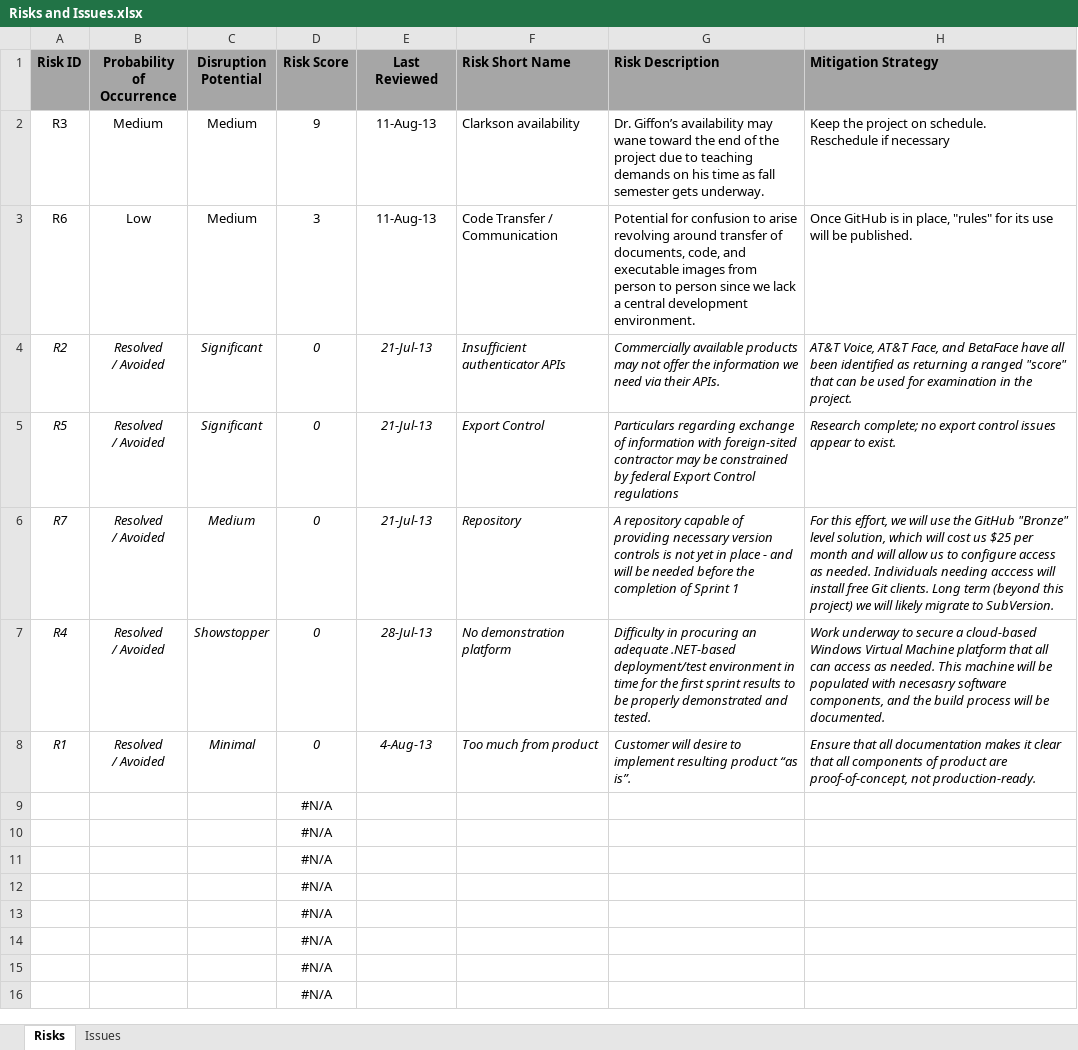
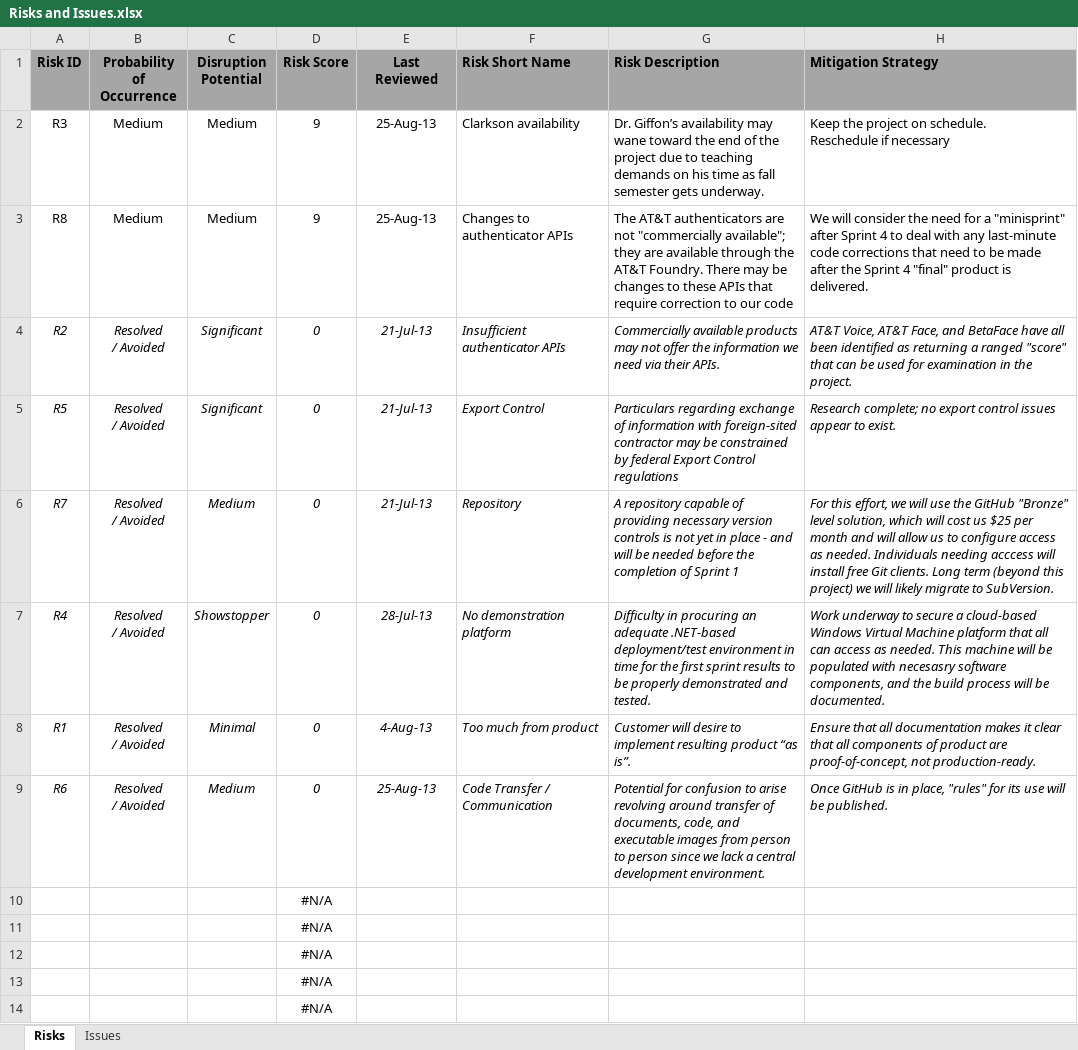
Before and after one commit to ProvenSecureSolutionsLLC/CFT2-Documents, an Excel workbook: Risks and Issues.xlsx, sheet Risks, drawn as a sheet; only a part is shown; the shorter side is filled out with more unchanged rows; values as stored, in another font and other column widths than the file's, no borders; removed rows and columns are numbered as before the commit, all else as after; ↵ is a line break in a cell; the diff names each change by its address in the sheet, - before the commit and + after, or states it on an @@ line.

Commit message:
20130825
End of Sprint 3

```diff
--- a/Risks and Issues.xlsx (sheet Risks)
+++ b/Risks and Issues.xlsx (sheet Risks)
-E2 (Last Reviewed): 11-Aug-13
+E2 (Last Reviewed): 25-Aug-13
-row 3: R6 | Low | Medium | 3 | 11-Aug-13 | Code Transfer / Communication | Potential for confusion to arise revolving around transfer of documents, code, and executable images from person to person since we lack a central development environment. | Once GitHub is in place, "rules" for its use will be published.
+row 3: R8 | Medium | Medium | 9 | 25-Aug-13 | Changes to authenticator APIs | The AT&T authenticators are not "commercially available"; they are available through the AT&T Foundry. There may be changes to these APIs that require correction to our code | We will consider the need for a "minisprint" after Sprint 4 to deal with any last-minute code corrections that need to be made after the Sprint 4 "final" product is delivered.
+row 9: R6 | Resolved ↵ / Avoided | Medium | 0 | 25-Aug-13 | Code Transfer / Communication | Potential for confusion to arise revolving around transfer of documents, code, and executable images from person to person since we lack a central development environment. | Once GitHub is in place, "rules" for its use will be published.
```
Also changed, not shown: sheet Issues, formulas that keep their value, Working Schedule.xlsx, 15 other files.
